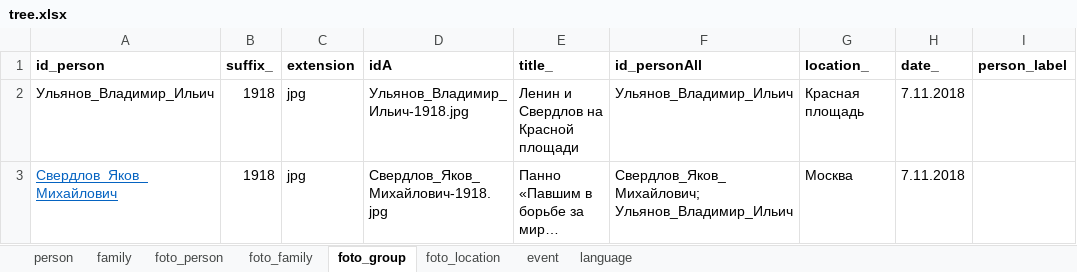
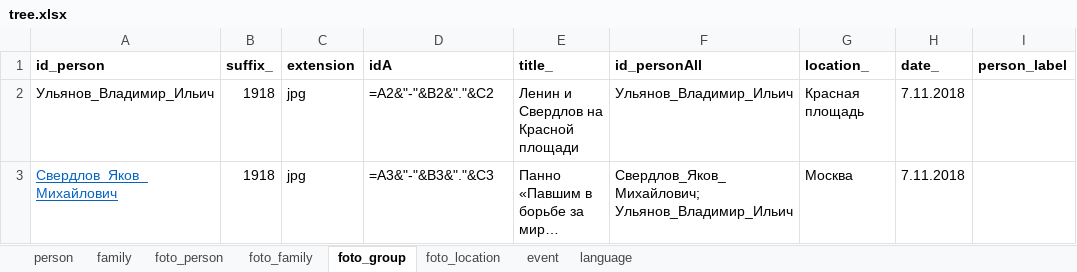
Before and after one commit to bpmbpm/family-tree, an Excel workbook: ver2/tree.xlsx, sheet foto_group, drawn as a sheet; only a part is shown; long unchanged cells end in …; values as stored, in another font and other column widths than the file's, no borders; formulas without a stored value are shown as written; the diff names each change by its address in the sheet, - before the commit and + after, or states it on an @@ line.

```diff
--- a/ver2/tree.xlsx (sheet foto_group)
+++ b/ver2/tree.xlsx (sheet foto_group)
-D2 (idA): Ульянов_Владимир_Ильич-1918.jpg
+D2 (idA): =A2&"-"&B2&"."&C2
-D3 (idA): Свердлов_Яков_Михайлович-1918.jpg
+D3 (idA): =A3&"-"&B3&"."&C3
```
Also changed, not shown: sheet language, sheet person, sheet family, sheet foto_person, sheet foto_location, sheet foto_family.
